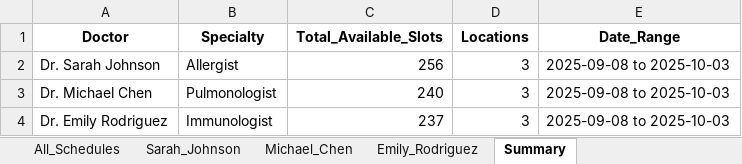
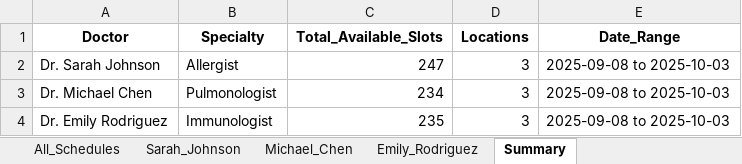
Before and after one commit to Gappu824/ai-medical-scheduling-agent, an Excel workbook: data/doctor_schedules.xlsx, sheet Summary, drawn as a sheet; values as stored, in another font and other column widths than the file's, no borders; the diff names each change by its address in the sheet, - before the commit and + after, or states it on an @@ line.

```diff
--- a/data/doctor_schedules.xlsx (sheet Summary)
+++ b/data/doctor_schedules.xlsx (sheet Summary)
-C2 (Total_Available_Slots): 256
+C2 (Total_Available_Slots): 247
-C3 (Total_Available_Slots): 240
+C3 (Total_Available_Slots): 234
-C4 (Total_Available_Slots): 237
+C4 (Total_Available_Slots): 235
```
Also changed, not shown: sheet All_Schedules, sheet Emily_Rodriguez, sheet Michael_Chen, sheet Sarah_Johnson, exports/sample_export.xlsx, 6 other files.
